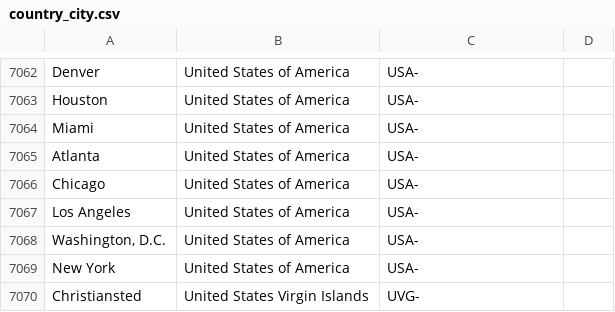
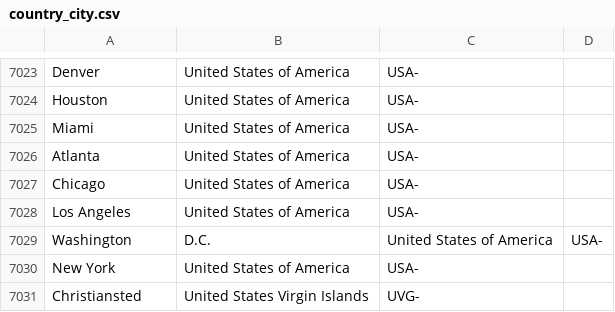
Before and after one commit to hrishikeshSuresh/TourismDataGen, a CSV file: Tour Destination/country_city.csv, drawn as a sheet; only a part is shown, gaps mark what is left out; removed rows and columns are numbered as before the commit, all else as after; the diff covers the shown part only; the diff names each change by its address in the sheet, - before the commit and + after, or states it on an @@ line.

```diff
--- a/Tour Destination/country_city.csv
+++ b/Tour Destination/country_city.csv
-row 7068: Washington, D.C. | United States of America | USA-
+row 7029: Washington | D.C. | United States of America | USA-
```
Also changed, not shown: 39 removed rows and 2 edited cells elsewhere in this file, Tour Destination/primary_key_tourist_destination_id.csv, Tour Destination/tourist_destination.csv, 2 other files.
